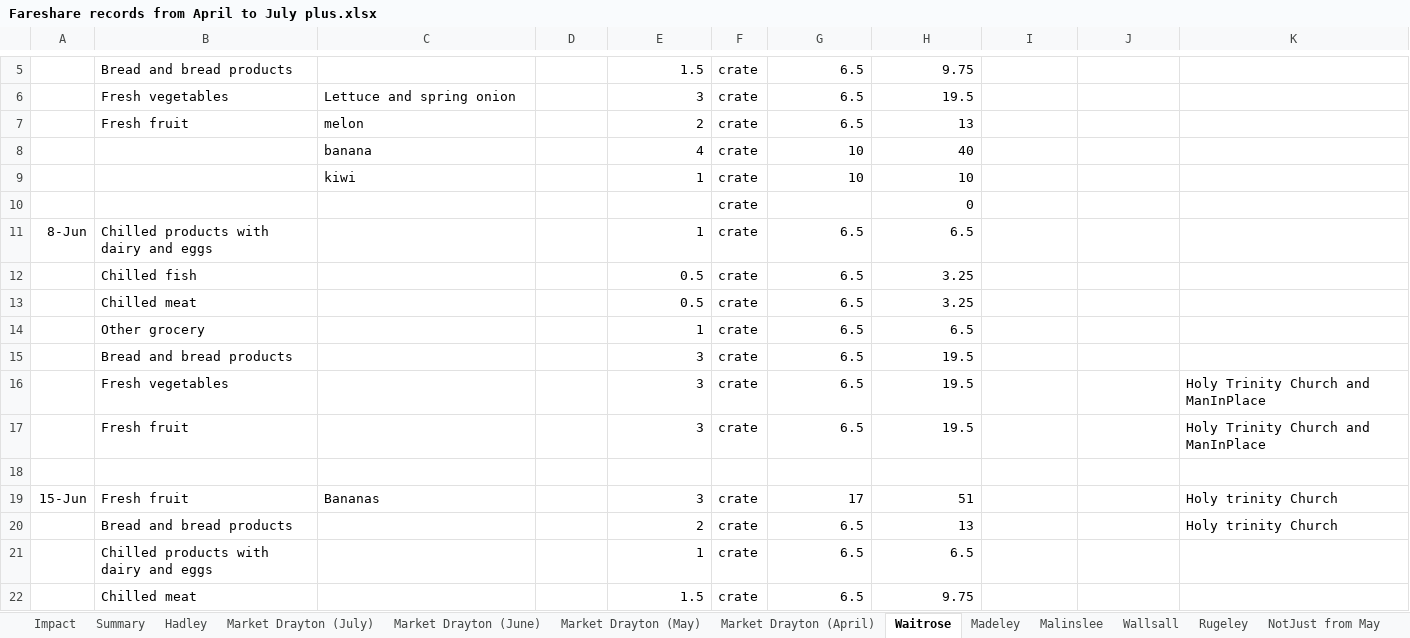
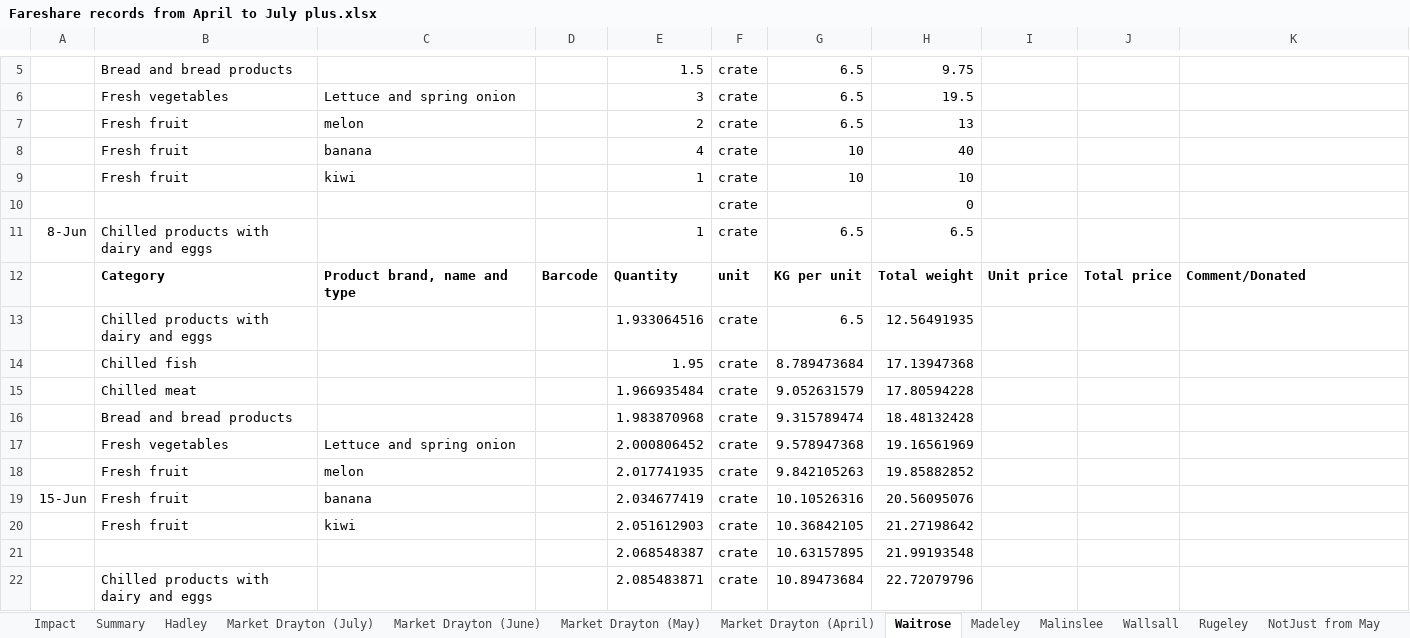
Before and after one commit to HAUCommunityFridge/James_Fareshare_Data, an Excel workbook: data/Fareshare records from April to July plus.xlsx, sheet Waitrose, drawn as a sheet; only a part is shown, gaps mark what is left out; values as stored, in another font and other column widths than the file's, no borders; removed rows and columns are numbered as before the commit, all else as after; the diff names each change by its address in the sheet, - before the commit and + after, or states it on an @@ line.

Commit message:
Update Fareshare records from April to July plus.xlsx

```diff
--- a/data/Fareshare records from April to July plus.xlsx (sheet Waitrose)
+++ b/data/Fareshare records from April to July plus.xlsx (sheet Waitrose)
-B8:B9: (empty)
+B8:B9: Fresh fruit
-row 12:  | Chilled fish |  |  | 0.5 | crate | 6.5 | 3.25
-row 13:  | Chilled meat |  |  | 0.5 | crate | 6.5 | 3.25
-row 14:  | Other grocery |  |  | 1 | crate | 6.5 | 6.5
-row 15:  | Bread and bread products |  |  | 3 | crate | 6.5 | 19.5
-row 16:  | Fresh vegetables |  |  | 3 | crate | 6.5 | 19.5 |  |  | Holy Trinity Church and ManInPlace
-row 17:  | Fresh fruit |  |  | 3 | crate | 6.5 | 19.5 |  |  | Holy Trinity Church and ManInPlace
-row 12: (empty)
+row 12:  | Category | Product brand, name and type | Barcode | Quantity | unit | KG per unit | Total weight | Unit price | Total price | Comment/Donated
+row 13:  | Chilled products with dairy and eggs |  |  | 1.933064516 | crate | 6.5 | 12.56491935
+row 14:  | Chilled fish |  |  | 1.95 | crate | 8.789473684 | 17.13947368
+row 15:  | Chilled meat |  |  | 1.966935484 | crate | 9.052631579 | 17.80594228
+row 16:  | Bread and bread products |  |  | 1.983870968 | crate | 9.315789474 | 18.48132428
+row 17:  | Fresh vegetables | Lettuce and spring onion |  | 2.000806452 | crate | 9.578947368 | 19.16561969
+row 18:  | Fresh fruit | melon |  | 2.017741935 | crate | 9.842105263 | 19.85882852
-C19: Bananas
+C19: banana
-E19: 3
+E19: 2.034677419
-G19: 17
+G19: 10.10526316
-H19: 51
+H19: 20.56095076
-K19: Holy trinity Church
+K19: (empty)
-row 20:  | Bread and bread products |  |  | 2 | crate | 6.5 | 13 |  |  | Holy trinity Church
-row 21:  | Chilled products with dairy and eggs |  |  | 1 | crate | 6.5 | 6.5
-row 22:  | Chilled meat |  |  | 1.5 | crate | 6.5 | 9.75
+row 20:  | Fresh fruit | kiwi |  | 2.051612903 | crate | 10.36842105 | 21.27198642
+row 21:  |  |  |  | 2.068548387 | crate | 10.63157895 | 21.99193548
+row 22:  | Chilled products with dairy and eggs |  |  | 2.085483871 | crate | 10.89473684 | 22.72079796
```
